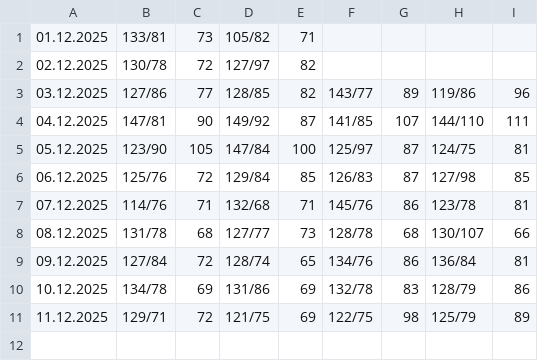
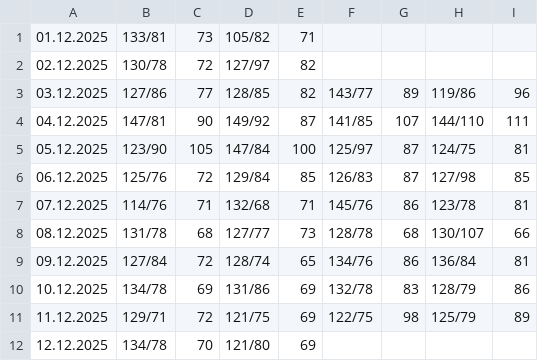
Before and after one commit to CorgiPuppy/notes, a CSV file: measuring-pressure/2025/12-december/results.csv, drawn as a sheet.

Commit message:
feat: add results for today's morning.

```diff
--- a/measuring-pressure/2025/12-december/results.csv
+++ b/measuring-pressure/2025/12-december/results.csv
@@ -11 +11,2 @@
 11.12.2025,129/71,72,121/75,69,122/75,98,125/79,89
+12.12.2025,134/78,70,121/80,69,
```
